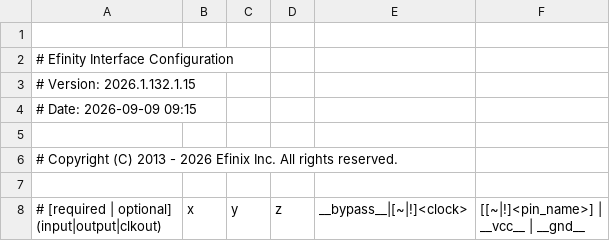
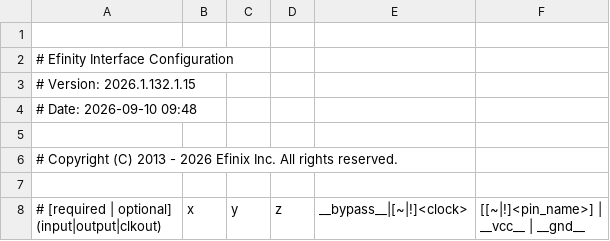
Before and after one commit to TanJingXuan-299/evsoc-with-isp, a CSV file: outflow/edge_vision_soc.interface.csv, drawn as a sheet; only a part is shown.

```diff
--- a/outflow/edge_vision_soc.interface.csv
+++ b/outflow/edge_vision_soc.interface.csv
@@ -3,3 +3,3 @@
 # Version: 2026.1.132.1.15
-# Date: 2026-09-09 09:15
+# Date: 2026-09-10 09:48
 
```
Also changed, not shown: outflow/edge_vision_soc.pinout.csv, outflow/edge_vision_soc.res.csv, 54 other files.
